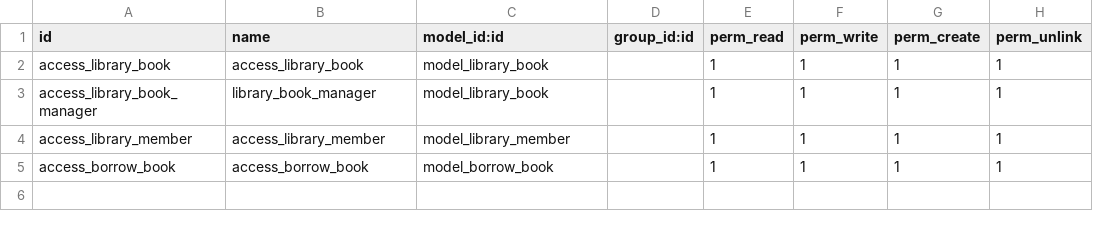
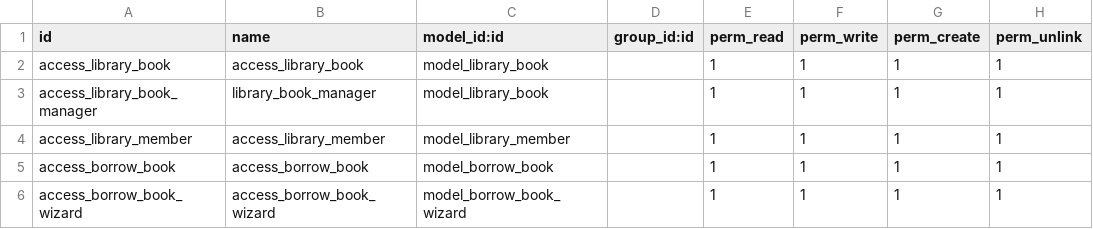
Before and after one commit to md2F8aE4/library_management, a CSV file: security/ir.model.access.csv, drawn as a sheet.

Commit message:
Update library management module with new views and wizard

```diff
--- a/security/ir.model.access.csv
+++ b/security/ir.model.access.csv
@@ -5 +5,2 @@ access_library_member,access_library_member,model_library_member,,1,1,1,1
 access_borrow_book,access_borrow_book,model_borrow_book,,1,1,1,1
+access_borrow_book_wizard,access_borrow_book_wizard,model_borrow_book_wizard,,1,1,1,1
```
Also changed, not shown: 12 other files.
